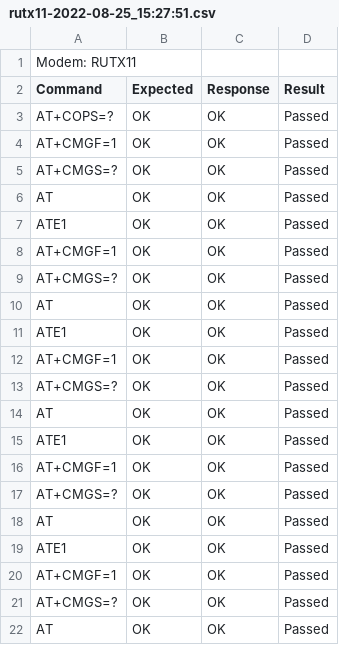
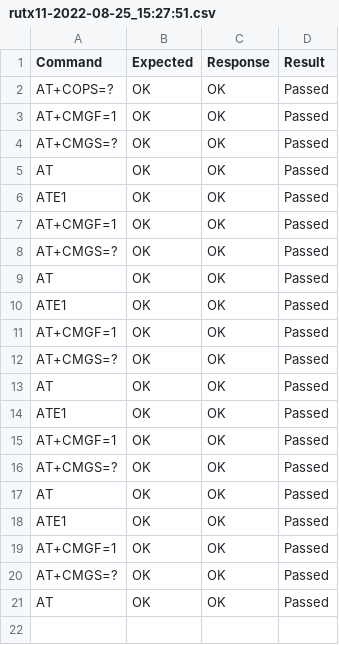
Before and after one commit to CyanKingRS/testing, a CSV file: results/rutx11-2022-08-25_15:27:51.csv, drawn as a sheet; the diff names each change by its address in the sheet, - before the commit and + after, or states it on an @@ line.

Commit message:
Update rutx11-2022-08-25_15:27:51.csv

```diff
--- a/results/rutx11-2022-08-25_15:27:51.csv
+++ b/results/rutx11-2022-08-25_15:27:51.csv
-row 1: Modem: RUTX11
```
